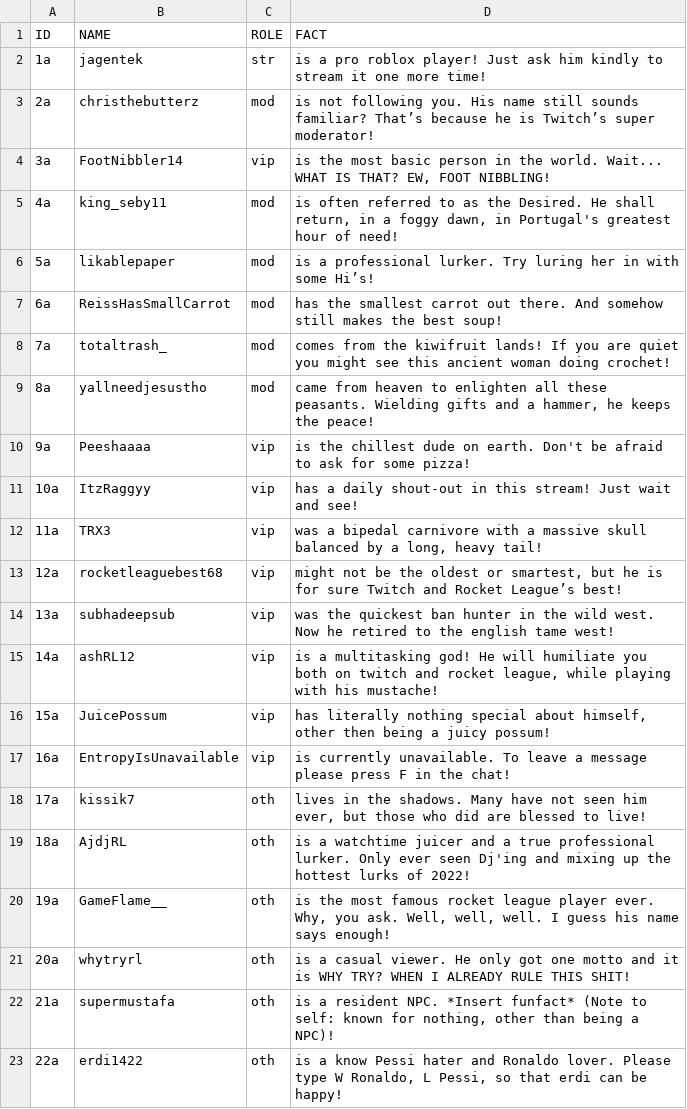
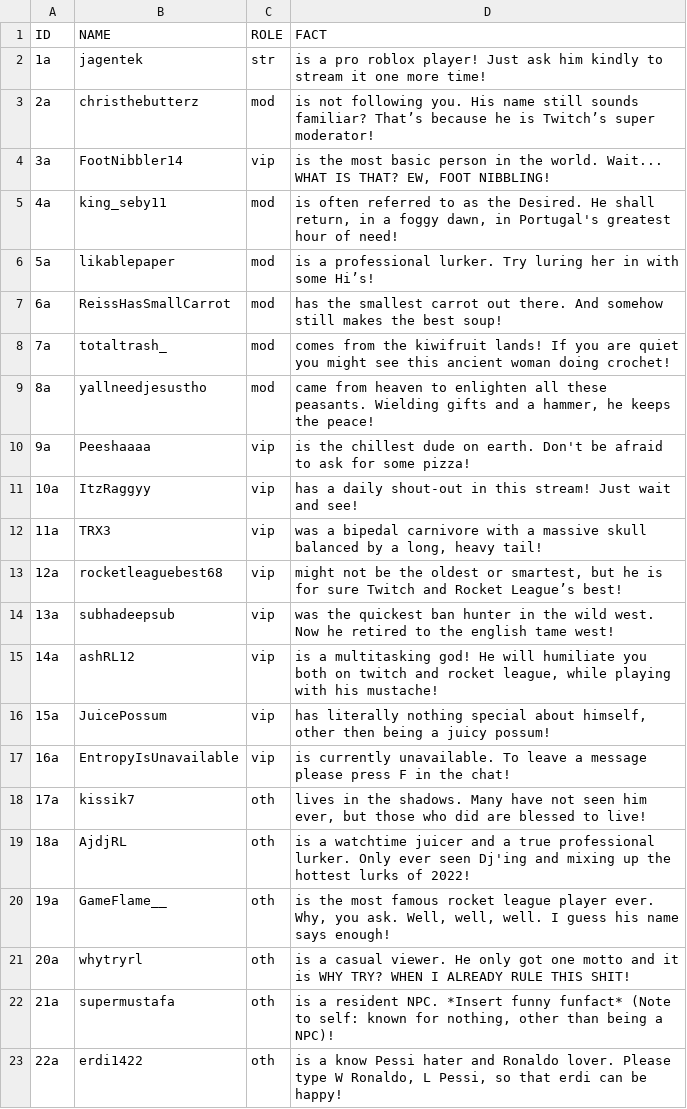
Before and after one commit to KingSebastian/UsefullLinks, a CSV file: Sample.csv, drawn as a sheet.

Commit message:
Update Sample.csv

```diff
--- a/Sample.csv
+++ b/Sample.csv
@@ -21,3 +21,3 @@ ID,NAME,ROLE,FACT
 20a,"whytryrl","oth","is a casual viewer. He only got one motto and it is WHY TRY? WHEN I ALREADY RULE THIS SHIT!"
-21a,"supermustafa","oth","is a resident NPC. *Insert funfact* (Note to self: known for nothing, other than being a NPC)!"
+21a,"supermustafa","oth","is a resident NPC. *Insert funny funfact* (Note to self: known for nothing, other than being a NPC)!"
 22a,"erdi1422","oth","is a know Pessi hater and Ronaldo lover. Please type W Ronaldo, L Pessi, so that erdi can be happy!"
```
